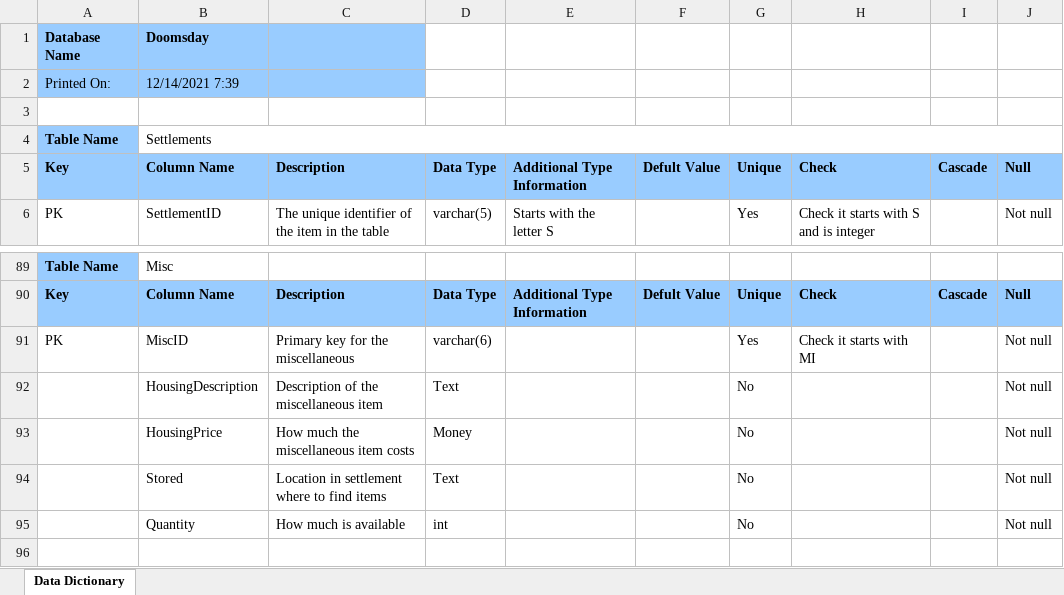
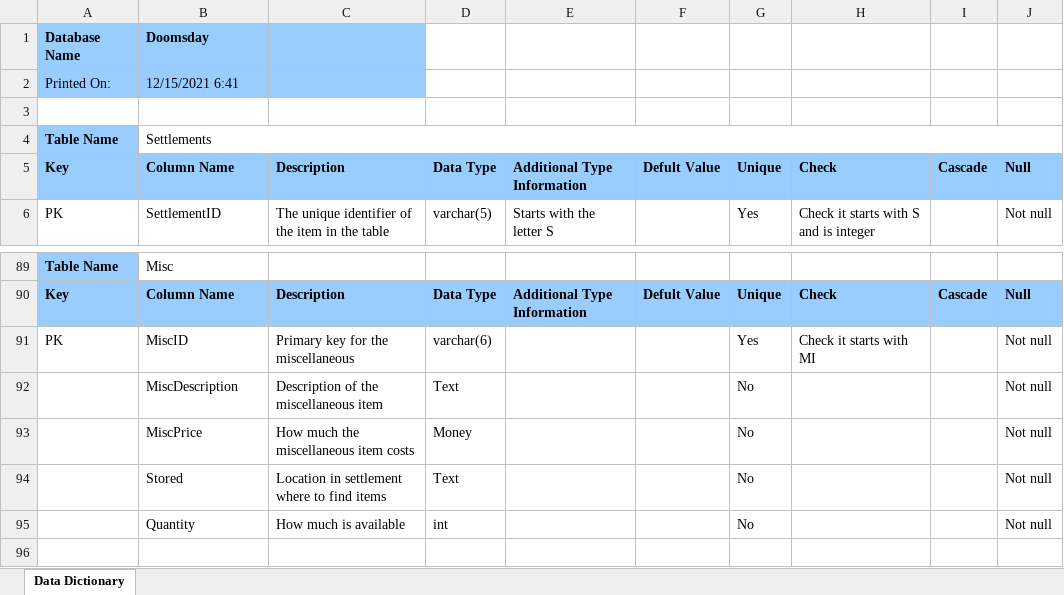
Before and after one commit to Jacob-W23/DatabaseIIGroupOne, an Excel workbook: Group_1_DD_DD.xlsx, sheet Data Dictionary, drawn as a sheet; only a part is shown, gaps mark what is left out; values as stored, in another font and other column widths than the file's, no borders; the diff names each change by its address in the sheet, - before the commit and + after, or states it on an @@ line.

```diff
--- a/Group_1_DD_DD.xlsx (sheet Data Dictionary)
+++ b/Group_1_DD_DD.xlsx (sheet Data Dictionary)
-B2: 12/14/2021 7:39
+B2: 12/15/2021 6:41
-B92: HousingDescription
+B92: MiscDescription
-B93: HousingPrice
+B93: MiscPrice
```
Also changed, not shown: 1 other file.
